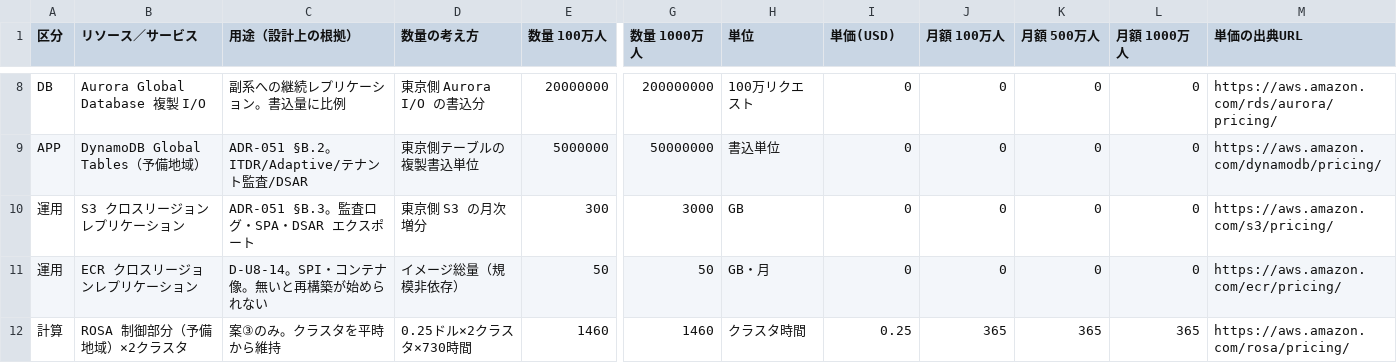
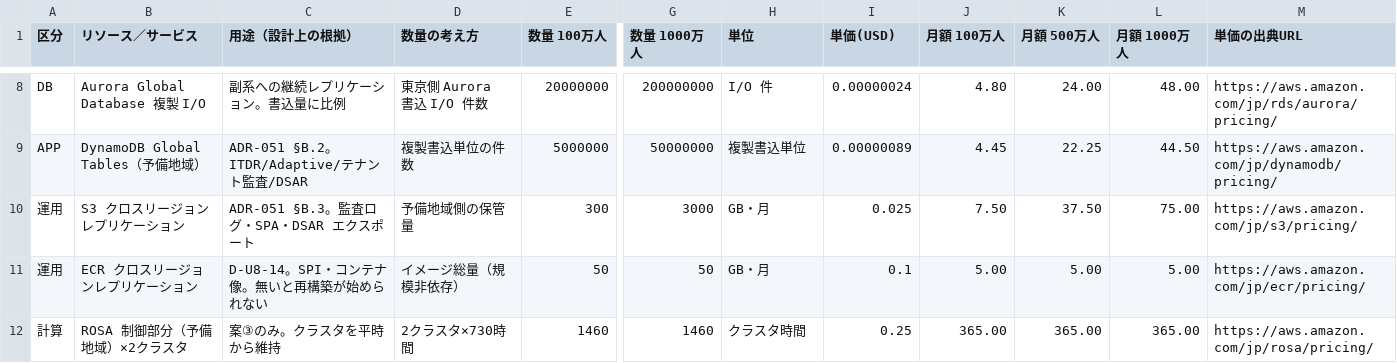
Before and after one commit to suepie/aws-atuh-poc, a TSV file: doc/basic-design/research/dr-cost-breakdown-2026-08-17.tsv, drawn as a sheet; only a part is shown, gaps mark what is left out; the diff covers the shown part only; the diff names each change by its address in the sheet, - before the commit and + after, or states it on an @@ line.

```diff
--- a/doc/basic-design/research/dr-cost-breakdown-2026-08-17.tsv
+++ b/doc/basic-design/research/dr-cost-breakdown-2026-08-17.tsv
-D8 (数量の考え方): 東京側 Aurora I/O の書込分
+D8 (数量の考え方): 東京側 Aurora 書込 I/O 件数
-H8 (単位): 100万リクエスト
+H8 (単位): I/O 件
-I8 (単価(USD)): 0
+I8 (単価(USD)): 0.00000024
-J8 (月額 100万人): 0
+J8 (月額 100万人): 4.80
-K8 (月額 500万人): 0
+K8 (月額 500万人): 24.00
-L8 (月額 1000万人): 0
+L8 (月額 1000万人): 48.00
-M8 (単価の出典URL): https://aws.amazon.com/rds/aurora/pricing/
+M8 (単価の出典URL): https://aws.amazon.com/jp/rds/aurora/pricing/
-D9 (数量の考え方): 東京側テーブルの複製書込単位
+D9 (数量の考え方): 複製書込単位の件数
-H9 (単位): 書込単位
+H9 (単位): 複製書込単位
-I9 (単価(USD)): 0
+I9 (単価(USD)): 0.00000089
-J9 (月額 100万人): 0
+J9 (月額 100万人): 4.45
-K9 (月額 500万人): 0
+K9 (月額 500万人): 22.25
-L9 (月額 1000万人): 0
+L9 (月額 1000万人): 44.50
-M9 (単価の出典URL): https://aws.amazon.com/dynamodb/pricing/
+M9 (単価の出典URL): https://aws.amazon.com/jp/dynamodb/pricing/
-D10 (数量の考え方): 東京側 S3 の月次増分
+D10 (数量の考え方): 予備地域側の保管量
-H10 (単位): GB
+H10 (単位): GB・月
-I10 (単価(USD)): 0
+I10 (単価(USD)): 0.025
-J10 (月額 100万人): 0
+J10 (月額 100万人): 7.50
-K10 (月額 500万人): 0
+K10 (月額 500万人): 37.50
-L10 (月額 1000万人): 0
+L10 (月額 1000万人): 75.00
-M10 (単価の出典URL): https://aws.amazon.com/s3/pricing/
+M10 (単価の出典URL): https://aws.amazon.com/jp/s3/pricing/
-I11 (単価(USD)): 0
+I11 (単価(USD)): 0.1
-J11 (月額 100万人): 0
+J11 (月額 100万人): 5.00
-K11 (月額 500万人): 0
+K11 (月額 500万人): 5.00
-L11 (月額 1000万人): 0
+L11 (月額 1000万人): 5.00
-M11 (単価の出典URL): https://aws.amazon.com/ecr/pricing/
+M11 (単価の出典URL): https://aws.amazon.com/jp/ecr/pricing/
-D12 (数量の考え方): 0.25ドル×2クラスタ×730時間
+D12 (数量の考え方): 2クラスタ×730時間
-J12 (月額 100万人): 365
+J12 (月額 100万人): 365.00
-K12 (月額 500万人): 365
+K12 (月額 500万人): 365.00
-L12 (月額 1000万人): 365
+L12 (月額 1000万人): 365.00
-M12 (単価の出典URL): https://aws.amazon.com/rosa/pricing/
+M12 (単価の出典URL): https://aws.amazon.com/jp/rosa/pricing/
```
Also changed, not shown: 83 edited cells elsewhere in this file, doc/requirements/customer-questionnaire/questionnaire-94q-part1.tsv, doc/requirements/customer-questionnaire/questionnaire-94q.tsv, 1 other file.
